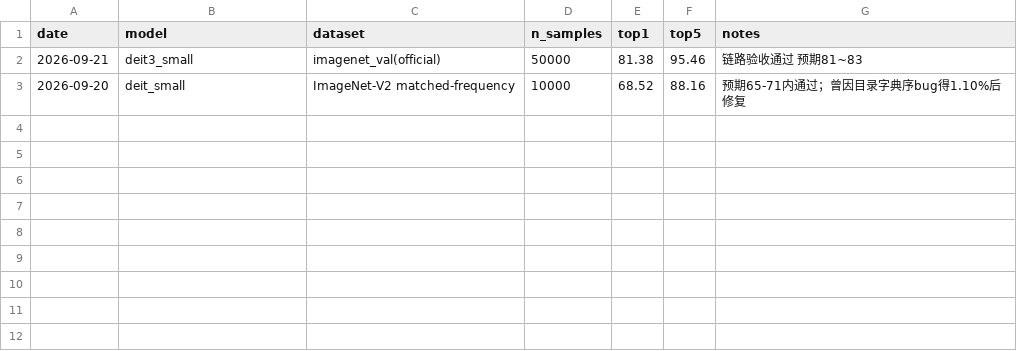
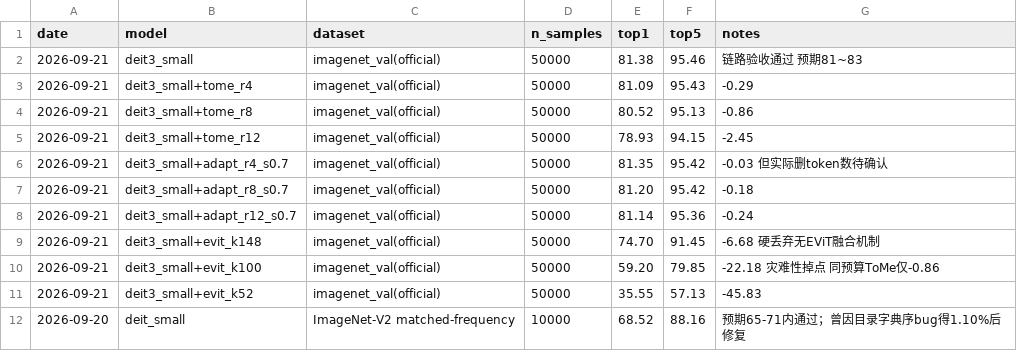
Before and after one commit to SHE-1215-SHE/efficient-vit-playground, a CSV file: results/accuracy.csv, drawn as a sheet.

```diff
--- a/results/accuracy.csv
+++ b/results/accuracy.csv
@@ -2,2 +2,11 @@ date,model,dataset,n_samples,top1,top5,notes
 2026-09-21,deit3_small,imagenet_val(official),50000,81.38,95.46,链路验收通过 预期81~83
+2026-09-21,deit3_small+tome_r4,imagenet_val(official),50000,81.09,95.43,-0.29
+2026-09-21,deit3_small+tome_r8,imagenet_val(official),50000,80.52,95.13,-0.86
+2026-09-21,deit3_small+tome_r12,imagenet_val(official),50000,78.93,94.15,-2.45
+2026-09-21,deit3_small+adapt_r4_s0.7,imagenet_val(official),50000,81.35,95.42,-0.03 但实际删token数待确认
+2026-09-21,deit3_small+adapt_r8_s0.7,imagenet_val(official),50000,81.20,95.42,-0.18
+2026-09-21,deit3_small+adapt_r12_s0.7,imagenet_val(official),50000,81.14,95.36,-0.24
+2026-09-21,deit3_small+evit_k148,imagenet_val(official),50000,74.70,91.45,-6.68 硬丢弃无EViT融合机制
+2026-09-21,deit3_small+evit_k100,imagenet_val(official),50000,59.20,79.85,-22.18 灾难性掉点 同预算ToMe仅-0.86
+2026-09-21,deit3_small+evit_k52,imagenet_val(official),50000,35.55,57.13,-45.83
 2026-09-20,deit_small,ImageNet-V2 matched-frequency,10000,68.52,88.16,预期65-71内通过；曾因目录字典序bug得1.10%后修复
```
Also changed, not shown: results/benchmarks.csv.
